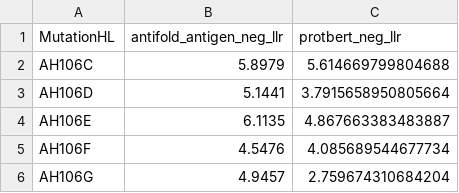
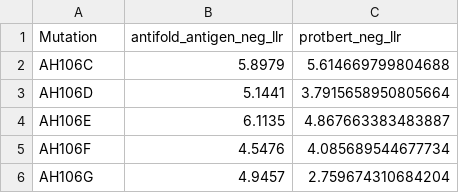
Before and after one commit to LLNL/protlib-designer, a CSV file: example_data/trastuzumab_spm.csv, drawn as a sheet; only a part is shown.

```diff
--- a/example_data/trastuzumab_spm.csv
+++ b/example_data/trastuzumab_spm.csv
@@ -1,2 +1,2 @@
-MutationHL,antifold_antigen_neg_llr,protbert_neg_llr
+Mutation,antifold_antigen_neg_llr,protbert_neg_llr
 AH106C,5.8979,5.614669799804688
```
Also changed, not shown: 15 other files.
